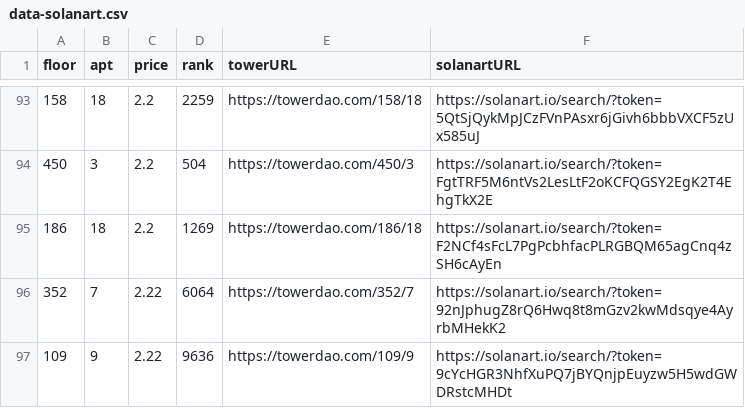
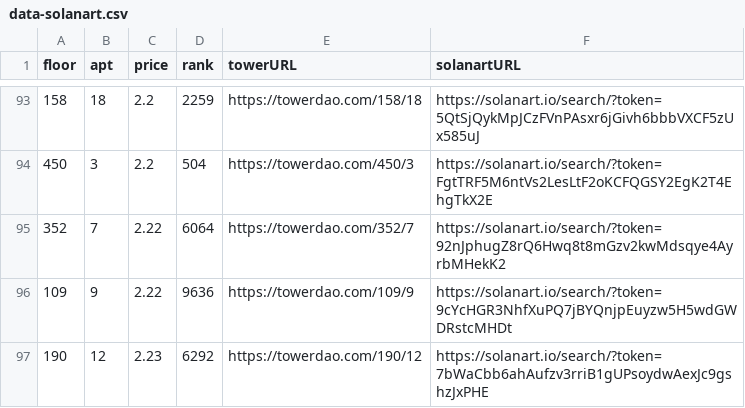
Before and after one commit to braposo/thetower-monitor, a CSV file: data-solanart.csv, drawn as a sheet; only a part is shown, gaps mark what is left out; the shorter side is filled out with more unchanged rows.

Commit message:
Flat: latest data (2021-11-12T08:43:38.488Z) {   "date": "2021-11-12T08:43:38.488Z",   "files": [     {       "name": "data-magiceden.csv",       "deltaBytes": 120,       "source": "https://api-mainnet.magiceden.io/rpc/getListedNFTsByQuery?q=%7B%22%24match%22%3A%7B%22collectionSymbol%22%3A%22the_tower%22%7D%2C%22%24sort%22%3A%7B%22takerAmount%22%3A1%2C%22createdAt%22%3A-1%7D%7D"     },     {       "name": "data-solanart.csv",       "deltaBytes": -124,       "source": "https://qzlsklfacc.medianetwork.cloud/nft_for_sale?collection=thetower"     }   ] }

```diff
--- a/data-solanart.csv
+++ b/data-solanart.csv
@@ -94,3 +94,2 @@ floor,apt,price,rank,towerURL,solanartURL
 450,3,2.2,504,https://towerdao.com/450/3,https://solanart.io/search/?token=FgtTRF5M6ntVs2LesLtF2oKCFQGSY2EgK2T4EhgTkX2E
-186,18,2.2,1269,https://towerdao.com/186/18,https://solanart.io/search/?token=F2NCf4sFcL7PgPcbhfacPLRGBQM65agCnq4zSH6cAyEn
 352,7,2.22,6064,https://towerdao.com/352/7,https://solanart.io/search/?token=92nJphugZ8rQ6Hwq8t8mGzv2kwMdsqye4AyrbMHekK2
```
Also changed, not shown: data-magiceden.csv.
